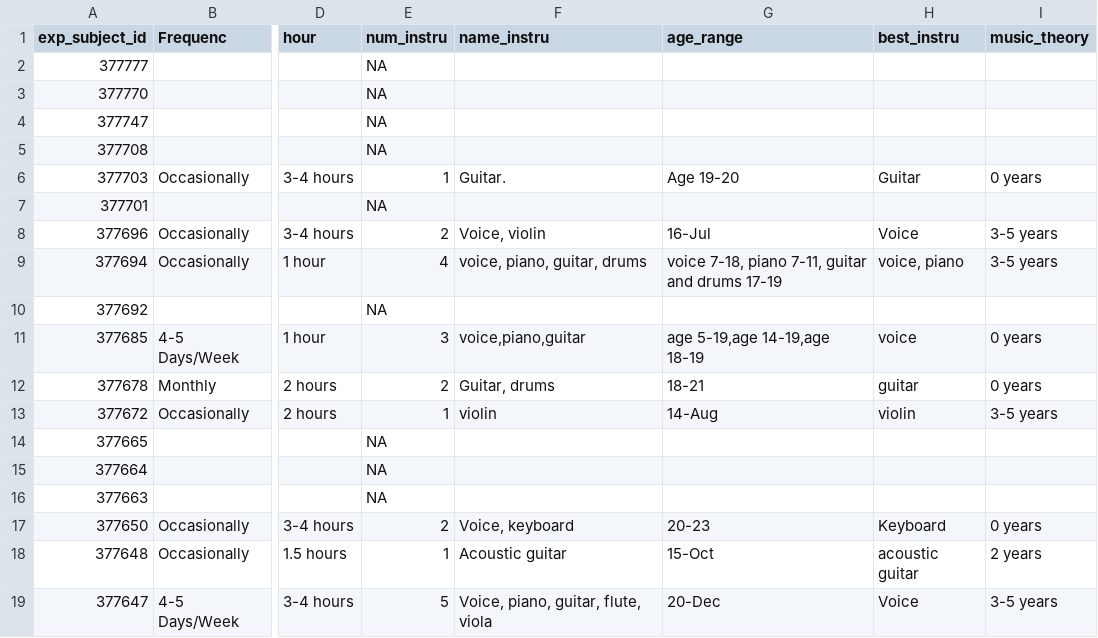
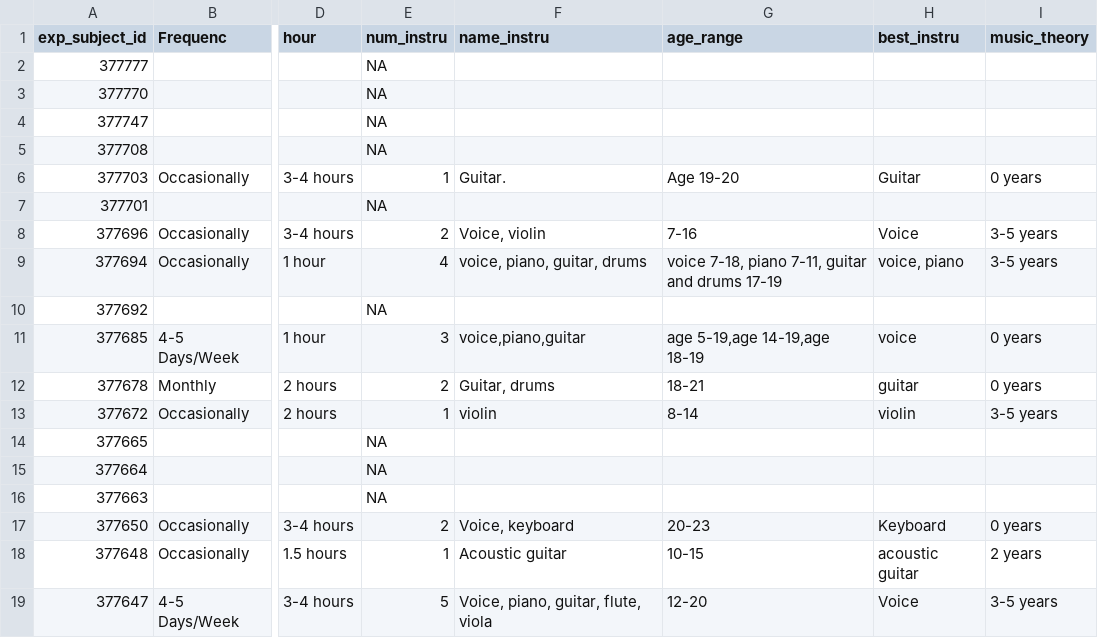
Before and after one commit to riesacassano/BCS-511-minilab-annotations, a CSV file: data/survey.csv, drawn as a sheet; only a part is shown, gaps mark what is left out; the diff names each change by its address in the sheet, - before the commit and + after, or states it on an @@ line.

Commit message:
Added data processing Rmd

```diff
--- a/data/survey.csv
+++ b/data/survey.csv
-G8 (age_range): 16-Jul
+G8 (age_range): 7-16
-G13 (age_range): 14-Aug
+G13 (age_range): 8-14
-G18 (age_range): 15-Oct
+G18 (age_range): 10-15
-G19 (age_range): 20-Dec
+G19 (age_range): 12-20
```
Also changed, not shown: 4 other files.
